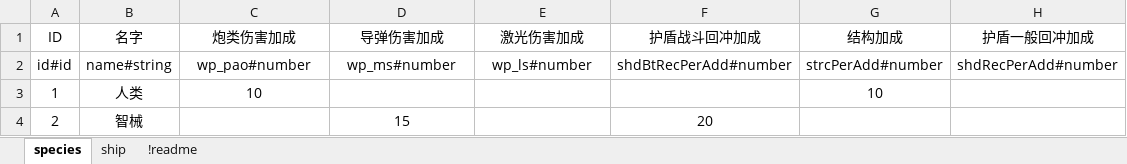
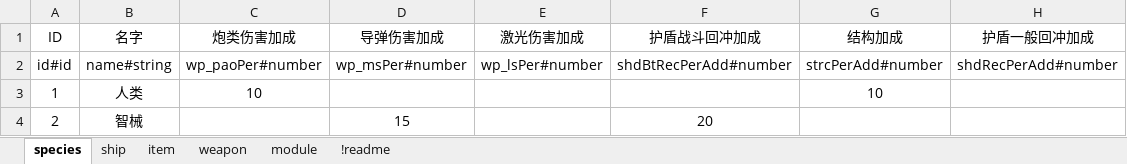
Before and after one commit to richardxu1983/mypage, an Excel workbook: excel/basic.xlsx, sheet species, drawn as a sheet; values as stored, in another font and other column widths than the file's, no borders; the diff names each change by its address in the sheet, - before the commit and + after, or states it on an @@ line.

```diff
--- a/excel/basic.xlsx (sheet species)
+++ b/excel/basic.xlsx (sheet species)
+sheet tab: item
+sheet tab: weapon
+sheet tab: module
-C2 (炮类伤害加成): wp_pao#number
+C2 (炮类伤害加成): wp_paoPer#number
-D2 (导弹伤害加成): wp_ms#number
+D2 (导弹伤害加成): wp_msPer#number
-E2 (激光伤害加成): wp_ls#number
+E2 (激光伤害加成): wp_lsPer#number
```
Also changed, not shown: 11 other files.
